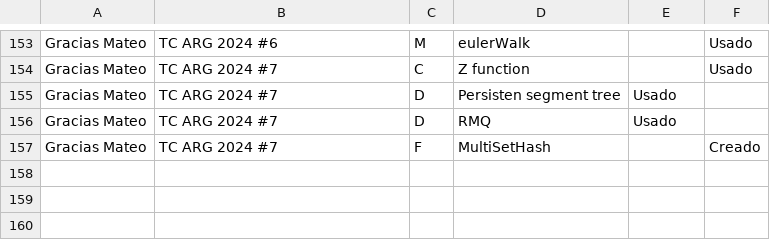
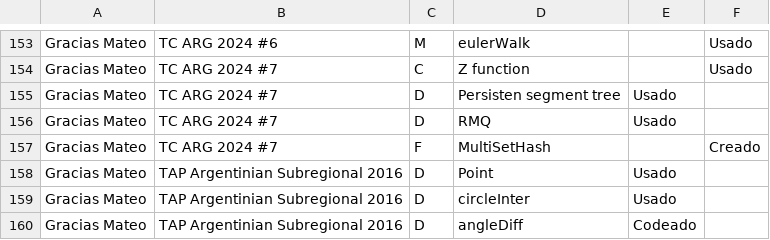
Before and after one commit to IvanRenison/ProgrammingProblems, a CSV file: .stats/CodeUsageTeams.csv, drawn as a sheet; only a part is shown, gaps mark what is left out.

Commit message:
Some problems of TAP Argentinian Subregional 2016

```diff
--- a/.stats/CodeUsageTeams.csv
+++ b/.stats/CodeUsageTeams.csv
@@ -157 +157,4 @@ Gracias Mateo, TC ARG 2024 #7, D, RMQ, Usado,
 Gracias Mateo, TC ARG 2024 #7, F, MultiSetHash, , Creado
+Gracias Mateo, TAP Argentinian Subregional 2016, D, Point, Usado,
+Gracias Mateo, TAP Argentinian Subregional 2016, D, circleInter, Usado,
+Gracias Mateo, TAP Argentinian Subregional 2016, D, angleDiff, Codeado,
```
Also changed, not shown: .stats/ContestTeams.csv, 4 other files.
